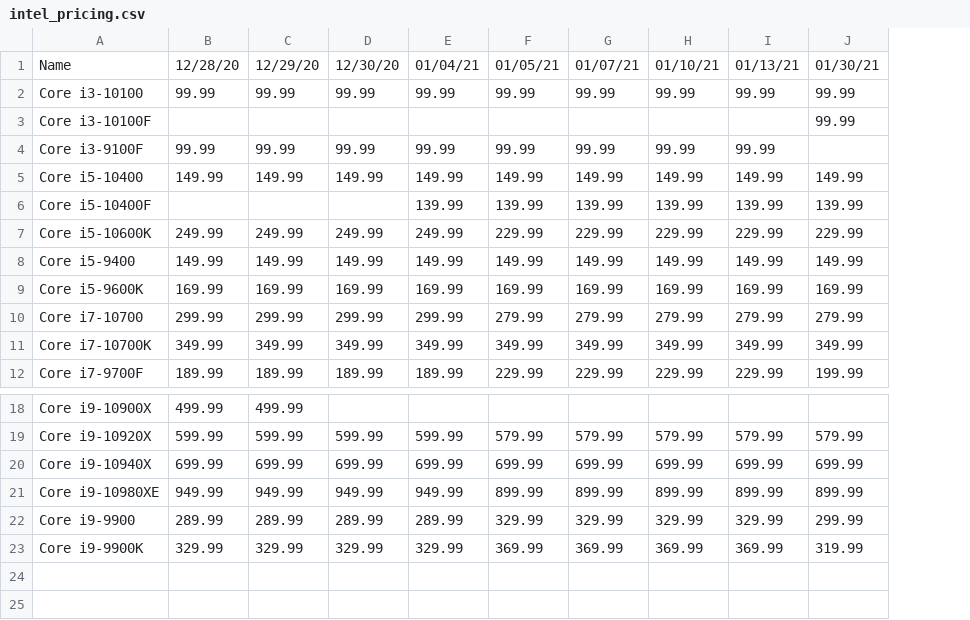
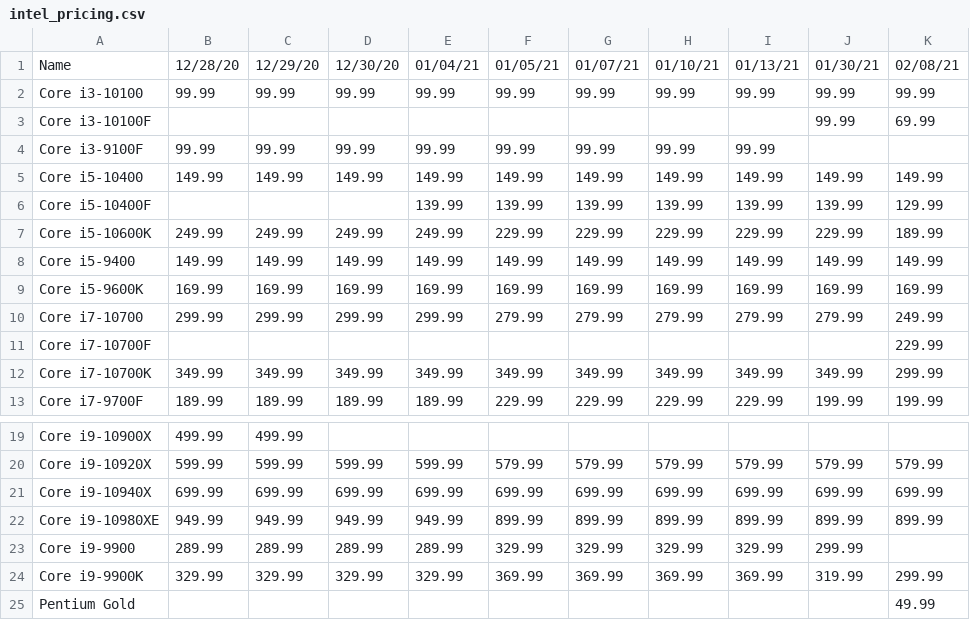
Before and after one commit to Jgoschke86/Jay, a CSV file: WebScrapers/Processors/intel_pricing.csv, drawn as a sheet; only a part is shown, gaps mark what is left out; the diff names each change by its address in the sheet, - before the commit and + after, or states it on an @@ line.

```diff
--- a/WebScrapers/Processors/intel_pricing.csv
+++ b/WebScrapers/Processors/intel_pricing.csv
+column K, rows 1-10: 02/08/21 | 99.99 | 69.99 |  | 149.99 | 129.99 | 189.99 | 149.99 | 169.99 | 249.99; rows 12-13: 299.99 | 199.99; rows 20-24: 579.99 | 699.99 | 899.99 |  | 299.99
+row 11: Core i7-10700F |  |  |  |  |  |  |  |  |  | 229.99
+row 25: Pentium Gold |  |  |  |  |  |  |  |  |  | 49.99
```
Also changed, not shown: WebScrapers/Processors/Proc_Price_Data.csv, WebScrapers/Processors/amd_pricing.csv.
